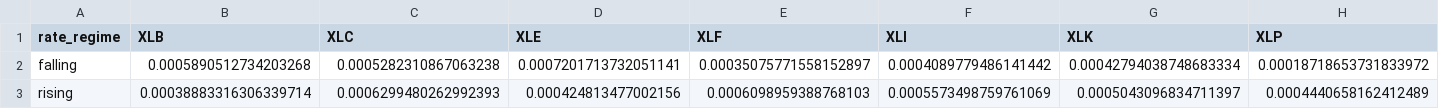
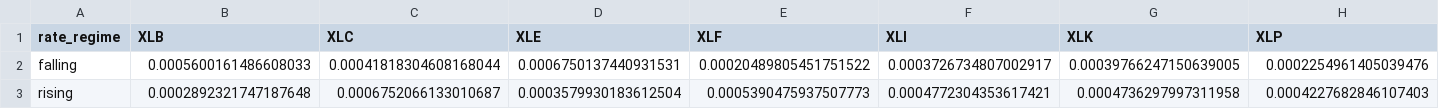
Before and after one commit to carpet155/macro_regime_project, a CSV file: data/processed/analysis/avg_return_by_rate_regime.csv, drawn as a sheet; only a part is shown; the diff covers the shown part only; the diff names each change by its address in the sheet, - before the commit and + after, or states it on an @@ line.

```diff
--- a/data/processed/analysis/avg_return_by_rate_regime.csv
+++ b/data/processed/analysis/avg_return_by_rate_regime.csv
-B2 (XLB): 0.0005890512734203268
+B2 (XLB): 0.0005600161486608033
-C2 (XLC): 0.0005282310867063238
+C2 (XLC): 0.00041818304608168044
-D2 (XLE): 0.0007201713732051141
+D2 (XLE): 0.0006750137440931531
-E2 (XLF): 0.00035075771558152897
+E2 (XLF): 0.00020489805451751522
-F2 (XLI): 0.0004089779486141442
+F2 (XLI): 0.0003726734807002917
-G2 (XLK): 0.00042794038748683334
+G2 (XLK): 0.00039766247150639005
-H2 (XLP): 0.00018718653731833972
+H2 (XLP): 0.0002254961405039476
-B3 (XLB): 0.00038883316306339714
+B3 (XLB): 0.0002892321747187648
-C3 (XLC): 0.0006299480262992393
+C3 (XLC): 0.0006752066133010687
-D3 (XLE): 0.000424813477002156
+D3 (XLE): 0.0003579930183612504
-E3 (XLF): 0.0006098959388768103
+E3 (XLF): 0.0005390475937507773
-F3 (XLI): 0.0005573498759761069
+F3 (XLI): 0.0004772304353617421
-G3 (XLK): 0.0005043096834711397
+G3 (XLK): 0.0004736297997311958
-H3 (XLP): 0.0004440658162412489
+H3 (XLP): 0.0004227682846107403
```
Also changed, not shown: 8 edited cells elsewhere in this file, data/processed/analysis/annualized_return_by_rate_regime.csv, data/processed/analysis/annualized_return_by_vix_regime.csv, 18 other files.
